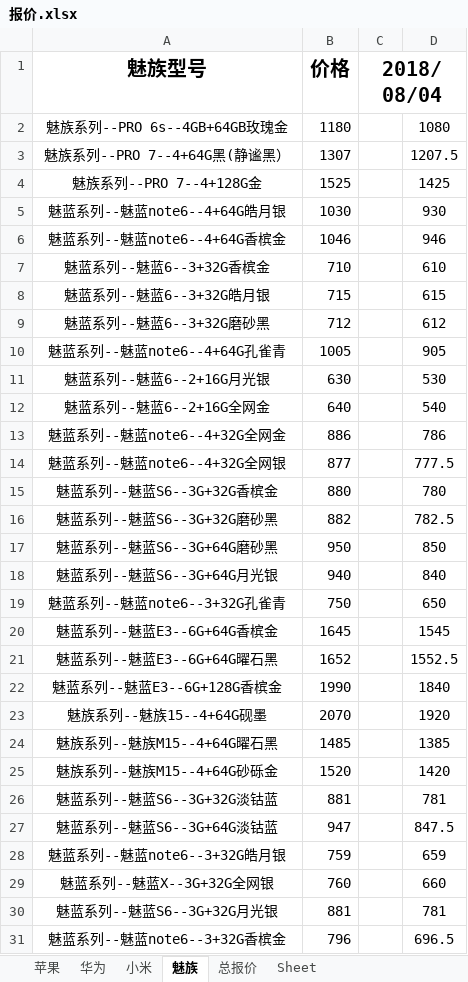
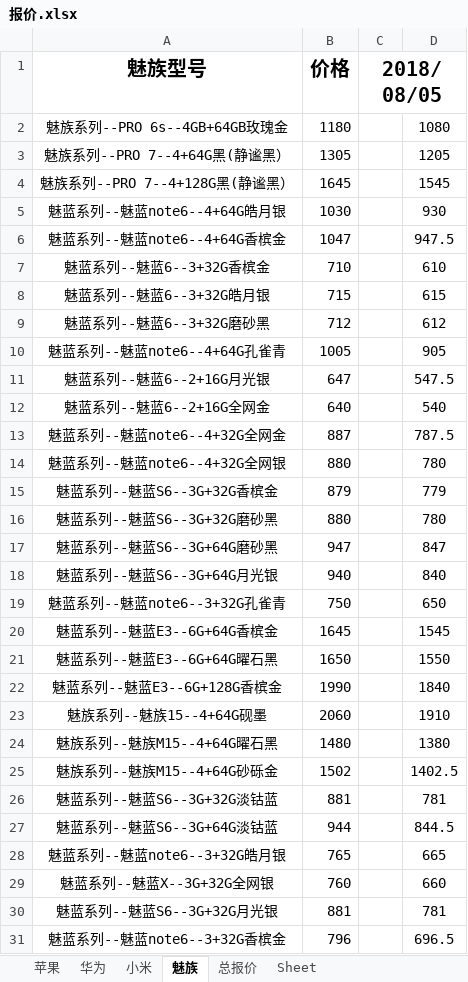
Before and after one commit to lcscim/python-demo, an Excel workbook: project/yilaitong/报价.xlsx, sheet 魅族, drawn as a sheet; only a part is shown; values as stored, in another font and other column widths than the file's, no borders; removed rows and columns are numbered as before the commit, all else as after; the diff covers the shown part only; the diff names each change by its address in the sheet, - before the commit and + after, or states it on an @@ line.

```diff
--- a/project/yilaitong/报价.xlsx (sheet 魅族)
+++ b/project/yilaitong/报价.xlsx (sheet 魅族)
-C1: 2018/08/04
+C1: 2018/08/05
-B3 (价格): 1307
+B3 (价格): 1305
-D3: 1207.5
+D3: 1205
-row 4: 魅族系列--PRO 7--4+128G金 | 1525 |  | 1425
+row 4: 魅族系列--PRO 7--4+128G黑(静谧黑） | 1645 |  | 1545
-B6 (价格): 1046
+B6 (价格): 1047
-D6: 946
+D6: 947.5
-B11 (价格): 630
+B11 (价格): 647
-D11: 530
+D11: 547.5
-B13 (价格): 886
+B13 (价格): 887
-D13: 786
+D13: 787.5
-B14 (价格): 877
+B14 (价格): 880
-D14: 777.5
+D14: 780
-B15 (价格): 880
+B15 (价格): 879
-D15: 780
+D15: 779
-B16 (价格): 882
+B16 (价格): 880
-D16: 782.5
+D16: 780
-B17 (价格): 950
+B17 (价格): 947
-D17: 850
+D17: 847
-B21 (价格): 1652
+B21 (价格): 1650
-D21: 1552.5
+D21: 1550
-B23 (价格): 2070
+B23 (价格): 2060
-D23: 1920
+D23: 1910
-B24 (价格): 1485
+B24 (价格): 1480
-D24: 1385
+D24: 1380
-B25 (价格): 1520
+B25 (价格): 1502
-D25: 1420
+D25: 1402.5
-B27 (价格): 947
+B27 (价格): 944
-D27: 847.5
+D27: 844.5
-B28 (价格): 759
+B28 (价格): 765
-D28: 659
+D28: 665
```
Also changed, not shown: 1 added row and 1 edited cell elsewhere in this sheet, sheet 总报价, sheet 华为, sheet 苹果, sheet 小米, 2 other files.
